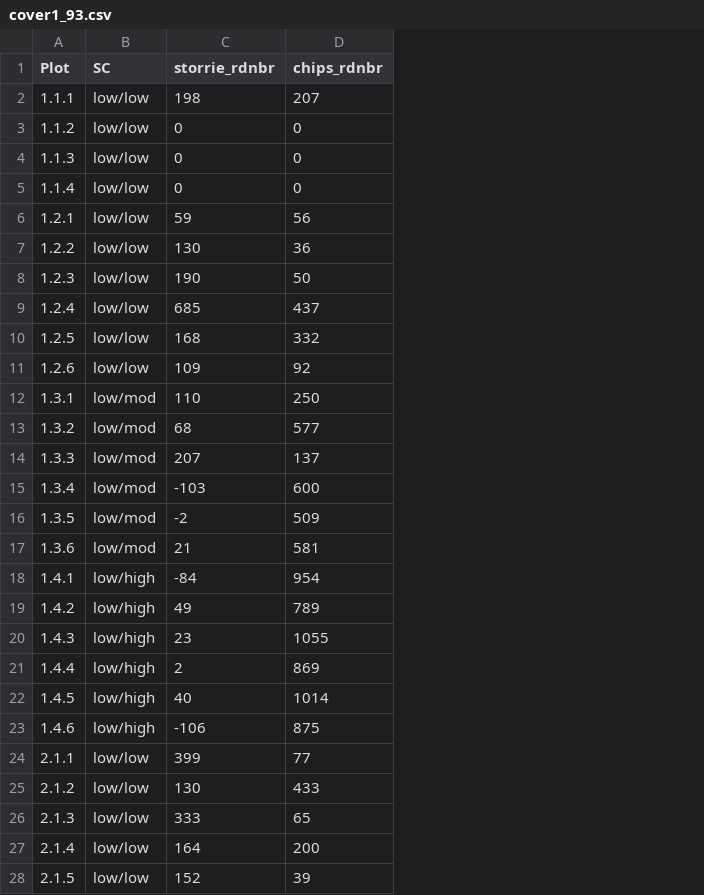
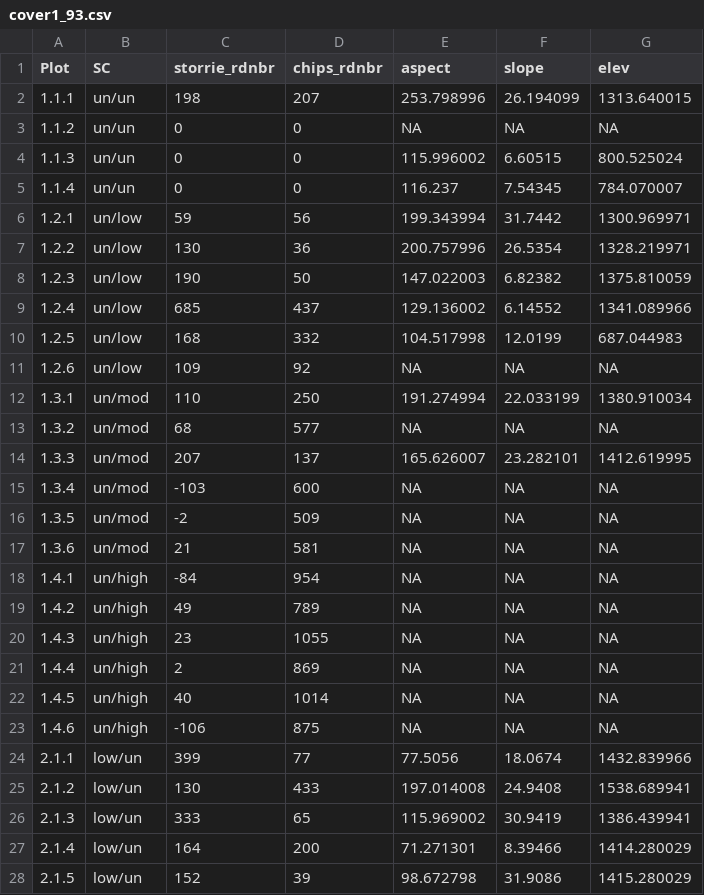
Before and after one commit to dnemens/chaparral, a CSV file: center data/data sheets/cover1_93.csv, drawn as a sheet; only a part is shown; the diff covers the shown part only; the diff names each change by its address in the sheet, - before the commit and + after, or states it on an @@ line.

```diff
--- a/center data/data sheets/cover1_93.csv
+++ b/center data/data sheets/cover1_93.csv
+column E (aspect), rows 2-28: 253.798996 | NA | 115.996002 | 116.237 | 199.343994 | 200.757996 | 147.022003 | 129.136002 | 104.517998 | NA | 191.274994 | NA | 165.626007 | NA | NA | NA | NA | NA | NA | NA | NA | NA | 77.5056 | 197.014008 | 115.969002 | 71.271301 | 98.672798
+column F (slope), rows 2-28: 26.194099 | NA | 6.60515 | 7.54345 | 31.7442 | 26.5354 | 6.82382 | 6.14552 | 12.0199 | NA | 22.033199 | NA | 23.282101 | NA | NA | NA | NA | NA | NA | NA | NA | NA | 18.0674 | 24.9408 | 30.9419 | 8.39466 | 31.9086
+column G (elev), rows 2-28: 1313.640015 | NA | 800.525024 | 784.070007 | 1300.969971 | 1328.219971 | 1375.810059 | 1341.089966 | 687.044983 | NA | 1380.910034 | NA | 1412.619995 | NA | NA | NA | NA | NA | NA | NA | NA | NA | 1432.839966 | 1538.689941 | 1386.439941 | 1414.280029 | 1415.280029
-B2:B5 (SC): low/low
+B2:B5 (SC): un/un
-B6:B11 (SC): low/low
+B6:B11 (SC): un/low
-B12:B17 (SC): low/mod
+B12:B17 (SC): un/mod
-B18:B23 (SC): low/high
+B18:B23 (SC): un/high
-B24:B28 (SC): low/low
+B24:B28 (SC): low/un
```
Also changed, not shown: 13 edited cells elsewhere in this file, center data/data sheets/cover1.csv, center data/data sheets/rdnbr.csv, 8 other files.
